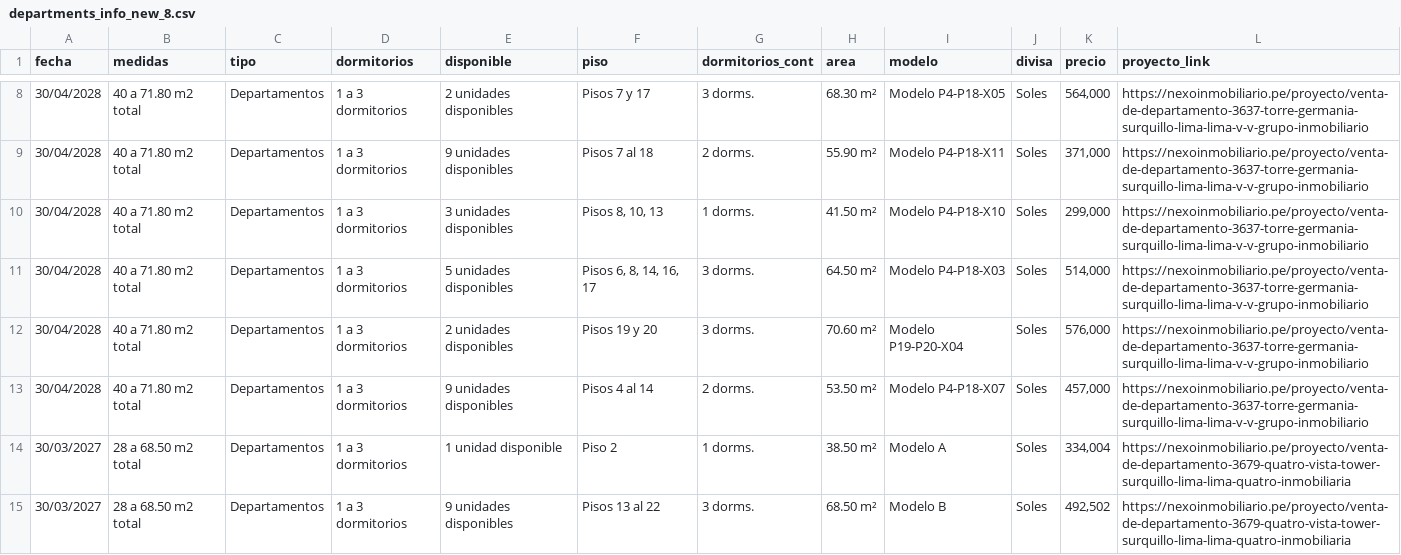
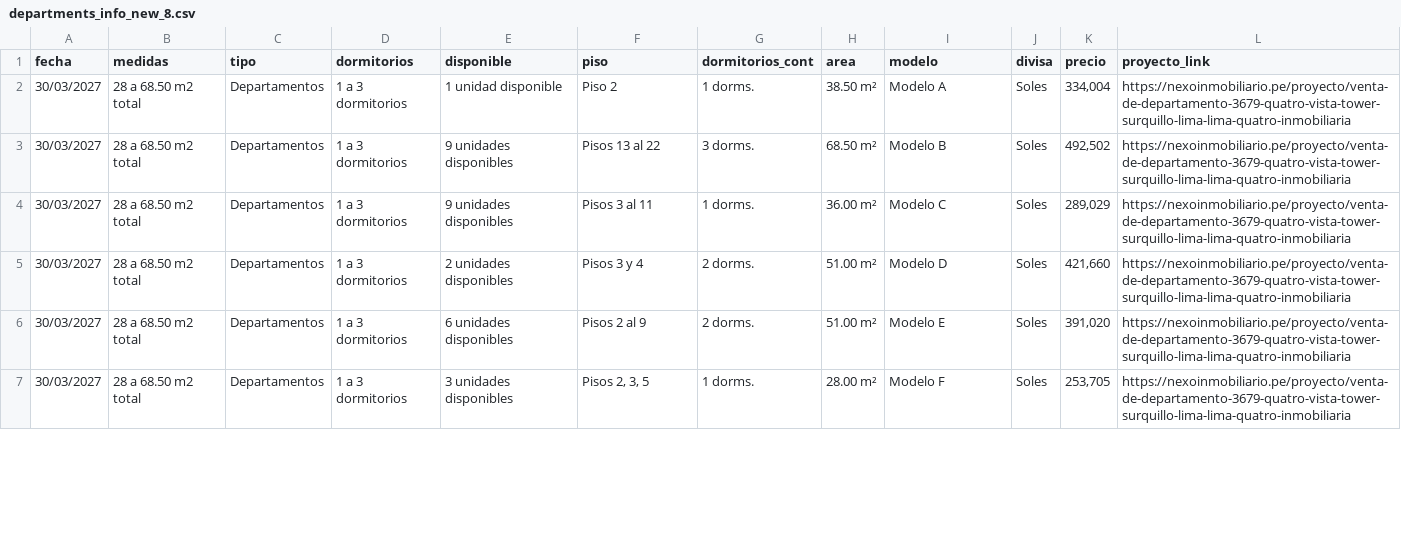
Before and after one commit to FidelRoman/real-state-scrapper-peru, a CSV file: data/departments_info_new_8.csv, drawn as a sheet; only a part is shown, gaps mark what is left out; the shorter side is filled out with more unchanged rows; the diff covers the shown part only; the diff names each change by its address in the sheet, - before the commit and + after, or states it on an @@ line.

```diff
--- a/data/departments_info_new_8.csv
+++ b/data/departments_info_new_8.csv
-row 8: 30/04/2028 | 40 a 71.80 m2 total | Departamentos | 1 a 3 dormitorios | 2 unidades disponibles | Pisos 7 y 17 | 3 dorms. | 68.30 m² | Modelo P4-P18-X05 | Soles | 564,000 | https://nexoinmobiliario.pe/proyecto/venta-de-departamento-3637-torre-germania-surquillo-lima-lima-v-v-grupo-inmobiliario
-row 9: 30/04/2028 | 40 a 71.80 m2 total | Departamentos | 1 a 3 dormitorios | 9 unidades disponibles | Pisos 7 al 18 | 2 dorms. | 55.90 m² | Modelo P4-P18-X11 | Soles | 371,000 | https://nexoinmobiliario.pe/proyecto/venta-de-departamento-3637-torre-germania-surquillo-lima-lima-v-v-grupo-inmobiliario
-row 10: 30/04/2028 | 40 a 71.80 m2 total | Departamentos | 1 a 3 dormitorios | 3 unidades disponibles | Pisos 8, 10, 13 | 1 dorms. | 41.50 m² | Modelo P4-P18-X10 | Soles | 299,000 | https://nexoinmobiliario.pe/proyecto/venta-de-departamento-3637-torre-germania-surquillo-lima-lima-v-v-grupo-inmobiliario
-row 11: 30/04/2028 | 40 a 71.80 m2 total | Departamentos | 1 a 3 dormitorios | 5 unidades disponibles | Pisos 6, 8, 14, 16, 17 | 3 dorms. | 64.50 m² | Modelo P4-P18-X03 | Soles | 514,000 | https://nexoinmobiliario.pe/proyecto/venta-de-departamento-3637-torre-germania-surquillo-lima-lima-v-v-grupo-inmobiliario
-row 12: 30/04/2028 | 40 a 71.80 m2 total | Departamentos | 1 a 3 dormitorios | 2 unidades disponibles | Pisos 19 y 20 | 3 dorms. | 70.60 m² | Modelo P19-P20-X04 | Soles | 576,000 | https://nexoinmobiliario.pe/proyecto/venta-de-departamento-3637-torre-germania-surquillo-lima-lima-v-v-grupo-inmobiliario
-row 13: 30/04/2028 | 40 a 71.80 m2 total | Departamentos | 1 a 3 dormitorios | 9 unidades disponibles | Pisos 4 al 14 | 2 dorms. | 53.50 m² | Modelo P4-P18-X07 | Soles | 457,000 | https://nexoinmobiliario.pe/proyecto/venta-de-departamento-3637-torre-germania-surquillo-lima-lima-v-v-grupo-inmobiliario
```
Also changed, not shown: 6 removed rows and 10 edited cells elsewhere in this file, data/departments_info_new_1.csv, data/departments_info_new_2.csv, 9 other files.
